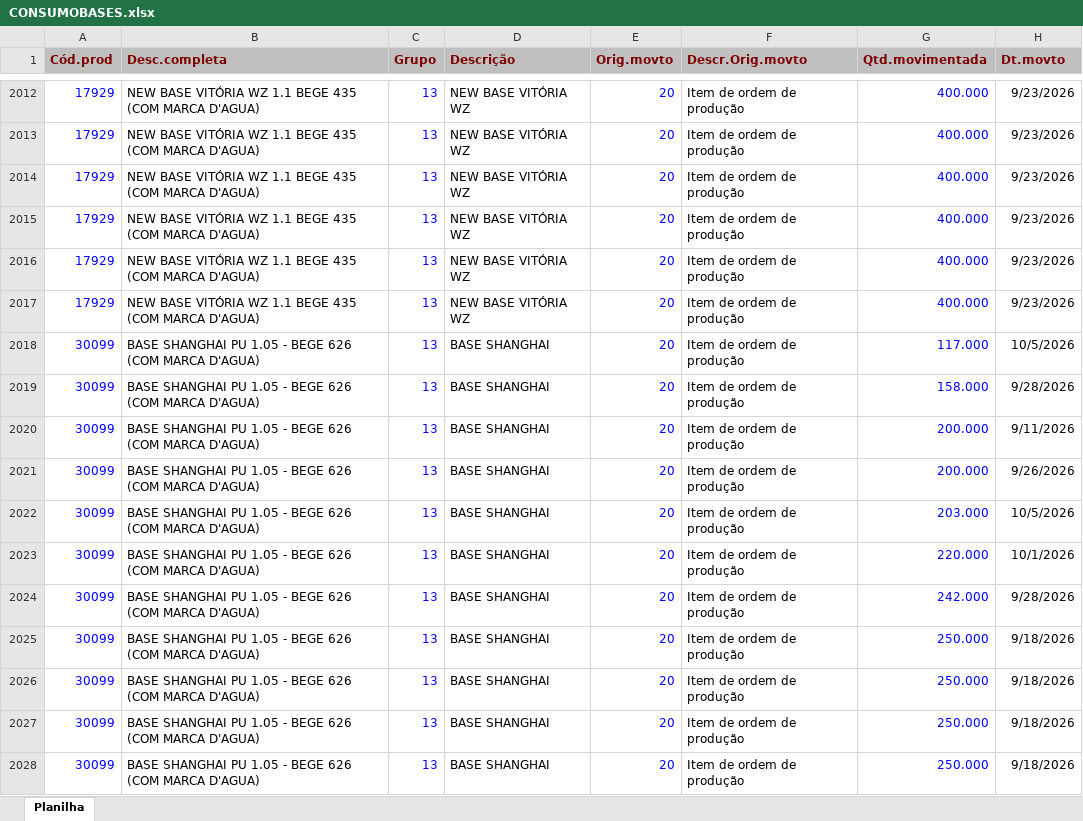
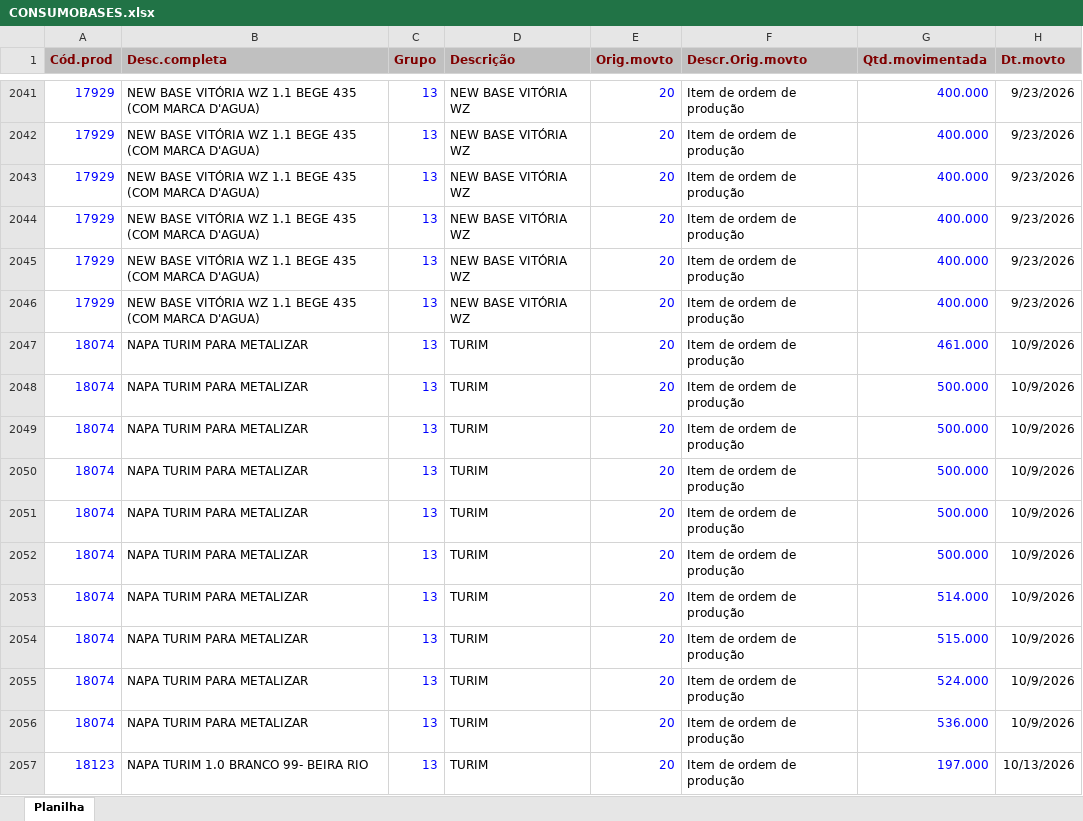
Before and after one commit to afbertuolsmart/SMARTS-STOCK, an Excel workbook: data-source/CONSUMOBASES.xlsx, sheet Planilha, drawn as a sheet; only a part is shown, gaps mark what is left out; the shorter side is filled out with more unchanged rows; values as stored, in another font and other column widths than the file's, no borders; the diff covers the shown part only; the diff names each change by its address in the sheet, - before the commit and + after, or states it on an @@ line.

```diff
--- a/data-source/CONSUMOBASES.xlsx (sheet Planilha)
+++ b/data-source/CONSUMOBASES.xlsx (sheet Planilha)
+row 2047: 18074 | NAPA TURIM PARA METALIZAR | 13 | TURIM | 20 | Item de ordem de produção | 461.000 | 10/9/2026
+row 2048: 18074 | NAPA TURIM PARA METALIZAR | 13 | TURIM | 20 | Item de ordem de produção | 500.000 | 10/9/2026
+row 2049: 18074 | NAPA TURIM PARA METALIZAR | 13 | TURIM | 20 | Item de ordem de produção | 500.000 | 10/9/2026
+row 2050: 18074 | NAPA TURIM PARA METALIZAR | 13 | TURIM | 20 | Item de ordem de produção | 500.000 | 10/9/2026
+row 2051: 18074 | NAPA TURIM PARA METALIZAR | 13 | TURIM | 20 | Item de ordem de produção | 500.000 | 10/9/2026
+row 2052: 18074 | NAPA TURIM PARA METALIZAR | 13 | TURIM | 20 | Item de ordem de produção | 500.000 | 10/9/2026
+row 2053: 18074 | NAPA TURIM PARA METALIZAR | 13 | TURIM | 20 | Item de ordem de produção | 514.000 | 10/9/2026
+row 2054: 18074 | NAPA TURIM PARA METALIZAR | 13 | TURIM | 20 | Item de ordem de produção | 515.000 | 10/9/2026
+row 2055: 18074 | NAPA TURIM PARA METALIZAR | 13 | TURIM | 20 | Item de ordem de produção | 524.000 | 10/9/2026
+row 2056: 18074 | NAPA TURIM PARA METALIZAR | 13 | TURIM | 20 | Item de ordem de produção | 536.000 | 10/9/2026
+row 2057: 18123 | NAPA TURIM 1.0 BRANCO 99- BEIRA RIO | 13 | TURIM | 20 | Item de ordem de produção | 197.000 | 10/13/2026
```
Also changed, not shown: 70 added rows elsewhere in this sheet, data-source/COMPRABASES.xlsx, data-source/COMPRAPARAGUAI.xlsx, 9 other files.
